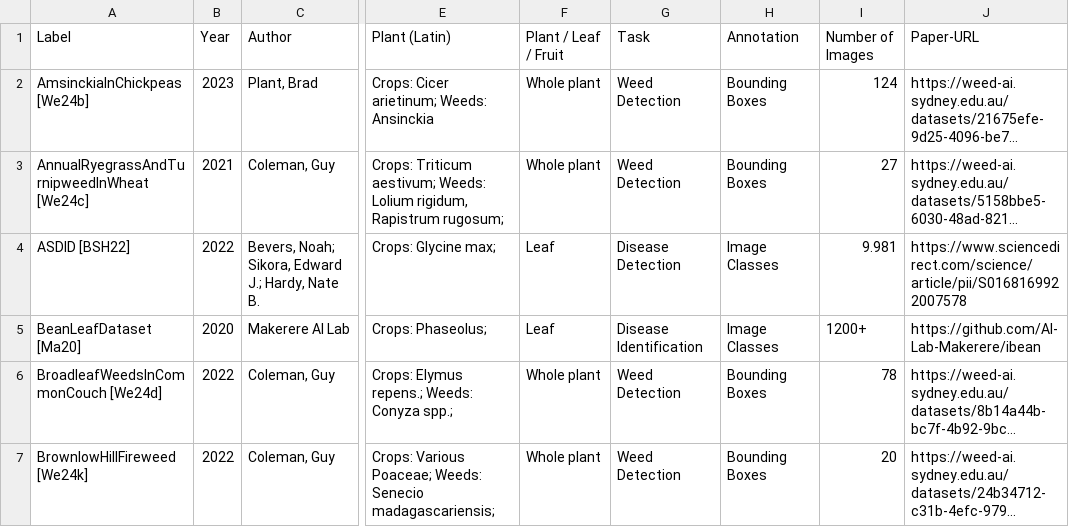
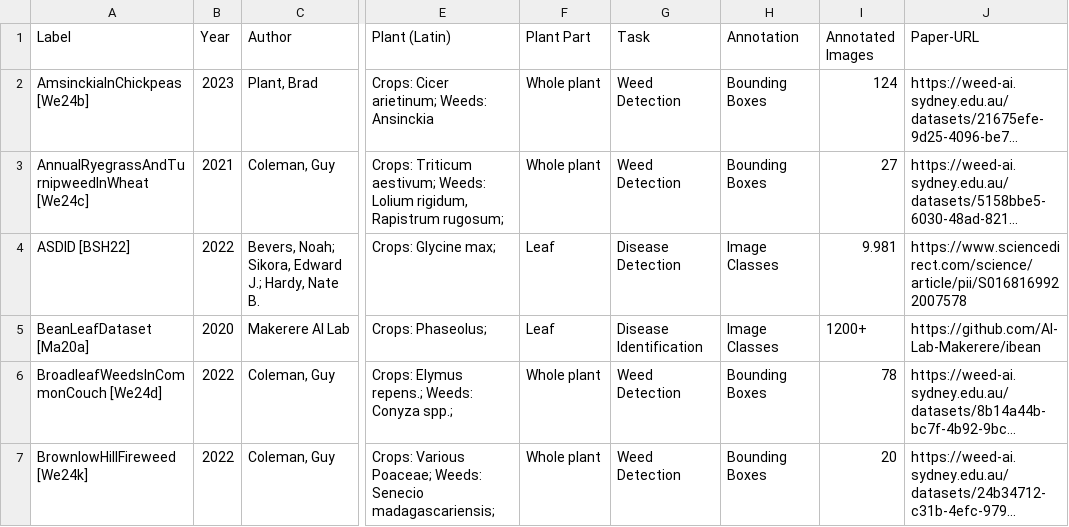
Before and after one commit to SmartFarmingLab/field_dataset_survey, a TSV file: docs/static/files/dataset_table.tsv, drawn as a sheet; only a part is shown, gaps mark what is left out; long unchanged cells end in …; the diff covers the shown part only; the diff names each change by its address in the sheet, - before the commit and + after, or states it on an @@ line.

Commit message:
Updated tsv to fit new headers, deleted buggy csv / html table

```diff
--- a/docs/static/files/dataset_table.tsv
+++ b/docs/static/files/dataset_table.tsv
-F1: Plant / Leaf / Fruit
+F1: Plant Part
-I1: Number of Images
+I1: Annotated Images
-A5 (Label): BeanLeafDataset [Ma20]
+A5 (Label): BeanLeafDataset [Ma20a]
```
Also changed, not shown: 1 removed row and 1 edited cell elsewhere in this file, 2 other files.
